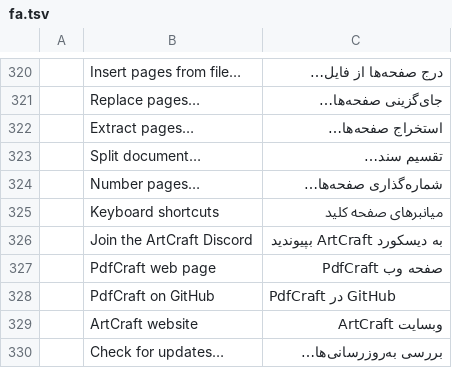
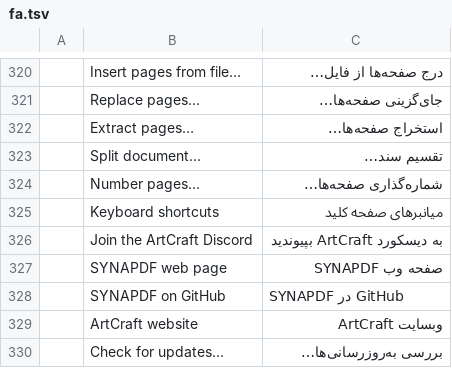
Before and after one commit to Shivshelke/SYNAPDF-, a TSV file: crates/ui-egui/src/i18n/fa.tsv, drawn as a sheet; only a part is shown, gaps mark what is left out; removed rows and columns are numbered as before the commit, all else as after; the diff covers the shown part only; the diff names each change by its address in the sheet, - before the commit and + after, or states it on an @@ line.

```diff
--- a/crates/ui-egui/src/i18n/fa.tsv
+++ b/crates/ui-egui/src/i18n/fa.tsv
-row 327:  | PdfCraft web page | صفحه وب PdfCraft
-row 328:  | PdfCraft on GitHub | PdfCraft در GitHub
+row 327:  | SYNAPDF web page | صفحه وب SYNAPDF
+row 328:  | SYNAPDF on GitHub | SYNAPDF در GitHub
```
Also changed, not shown: 3 added rows, 3 removed rows and 43 edited cells elsewhere in this file, crates/ui-egui/src/i18n/ca.tsv, crates/ui-egui/src/i18n/cs.tsv, 39 other files.
